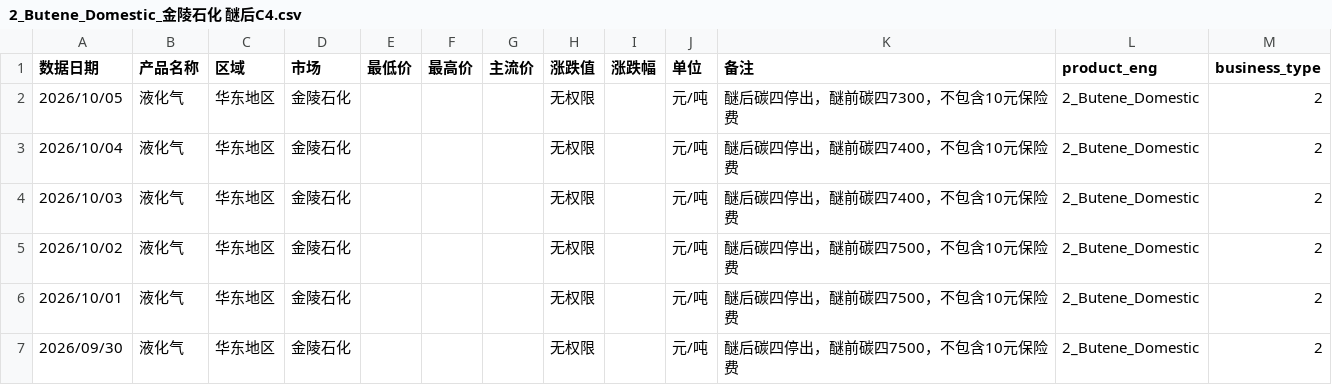
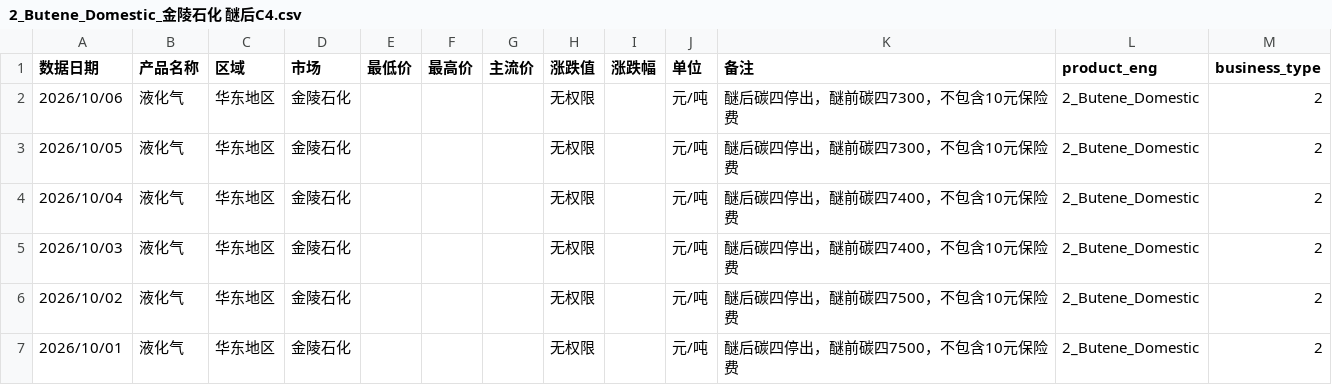
Before and after one commit to OuiamDAXX/DAXX-pricing-intel, a CSV file: data/2_Butene_Domestic_金陵石化 醚后C4.csv, drawn as a sheet; only a part is shown; the shorter side is filled out with more unchanged rows; the diff names each change by its address in the sheet, - before the commit and + after, or states it on an @@ line.

```diff
--- a/data/2_Butene_Domestic_金陵石化 醚后C4.csv
+++ b/data/2_Butene_Domestic_金陵石化 醚后C4.csv
+row 2: 2026/10/06 | 液化气 | 华东地区 | 金陵石化 |  |  |  | 无权限 |  | 元/吨 | 醚后碳四停出，醚前碳四7300，不包含10元保险费 | 2_Butene_Domestic | 2
```
Also changed, not shown: data/2_Butene_Domestic_上海石化 醚后C4.csv, data/2_Butene_Domestic_广州石化 醚后C4.csv, 57 other files.
